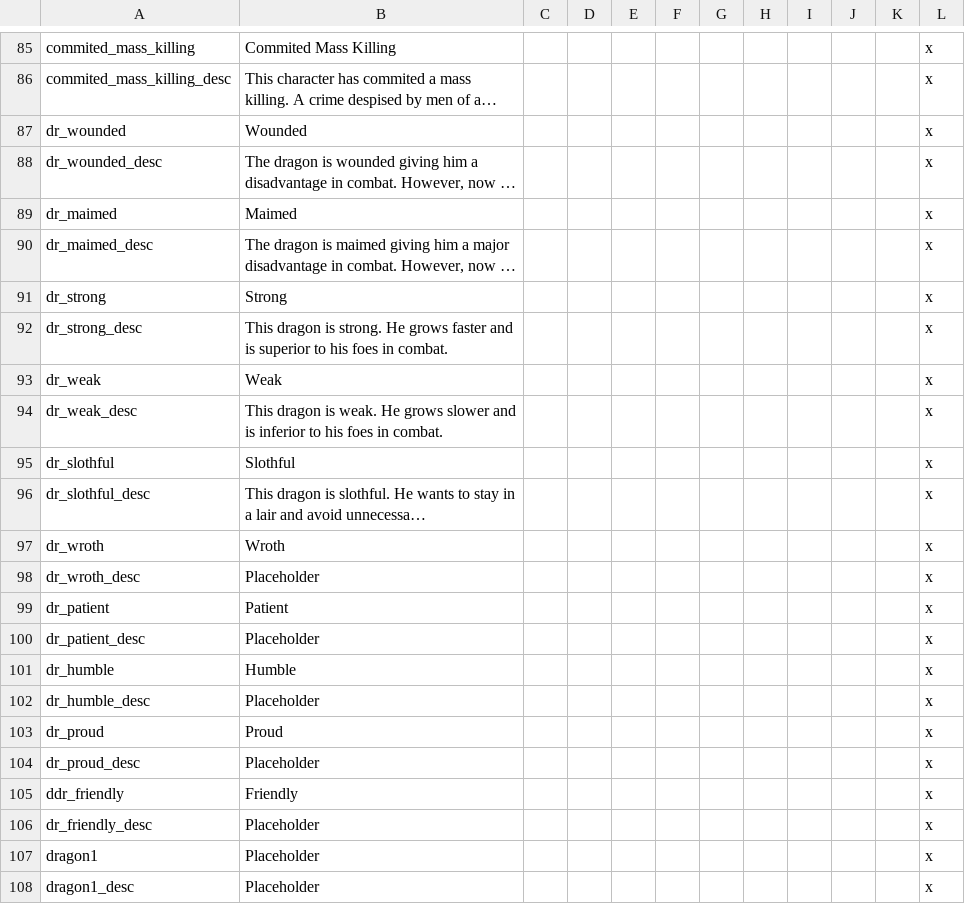
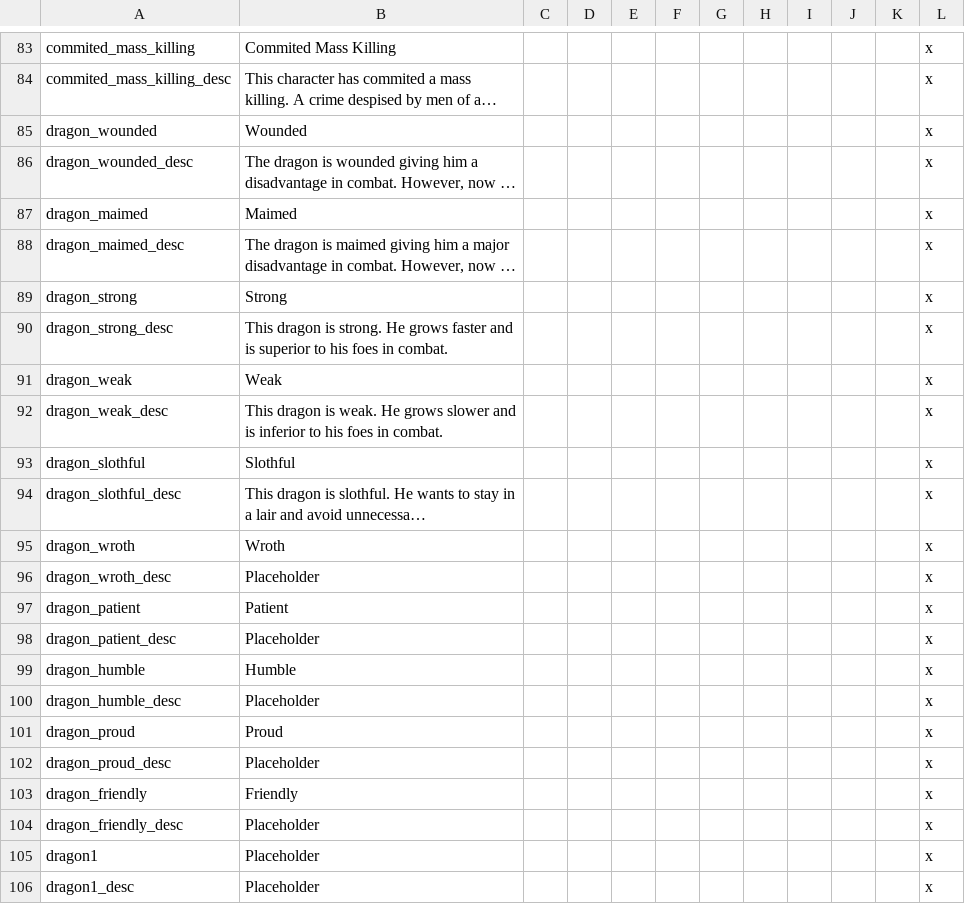
Before and after one commit to RowanMaBoot/SevenKingdoms-master, a CSV file: Personal Folders/TitanRouge's chest/Dragon engine stuff/The_Seven_Kingdoms_dragon_engine/localisation/dragon_loc.csv, drawn as a sheet; only a part is shown, gaps mark what is left out; long unchanged cells end in …; addresses are those after the commit; the diff covers the shown part only; the diff names each change by its address in the sheet, - before the commit and + after, or states it on an @@ line.

```diff
--- a/Personal Folders/TitanRouge's chest/Dragon engine stuff/The_Seven_Kingdoms_dragon_engine/localisation/dragon_loc.csv
+++ b/Personal Folders/TitanRouge's chest/Dragon engine stuff/The_Seven_Kingdoms_dragon_engine/localisation/dragon_loc.csv
-A85: dr_wounded
+A85: dragon_wounded
-A86: dr_wounded_desc
+A86: dragon_wounded_desc
-A87: dr_maimed
+A87: dragon_maimed
-A88: dr_maimed_desc
+A88: dragon_maimed_desc
-A89: dr_strong
+A89: dragon_strong
-A90: dr_strong_desc
+A90: dragon_strong_desc
-A91: dr_weak
+A91: dragon_weak
-A92: dr_weak_desc
+A92: dragon_weak_desc
-A93: dr_slothful
+A93: dragon_slothful
-A94: dr_slothful_desc
+A94: dragon_slothful_desc
-A95: dr_wroth
+A95: dragon_wroth
-A96: dr_wroth_desc
+A96: dragon_wroth_desc
-A97: dr_patient
+A97: dragon_patient
-A98: dr_patient_desc
+A98: dragon_patient_desc
-A99: dr_humble
+A99: dragon_humble
-A100: dr_humble_desc
+A100: dragon_humble_desc
-A101: dr_proud
+A101: dragon_proud
-A102: dr_proud_desc
+A102: dragon_proud_desc
-A103: ddr_friendly
+A103: dragon_friendly
-A104: dr_friendly_desc
+A104: dragon_friendly_desc
```
Also changed, not shown: 2 added rows, 4 removed rows and 2 edited cells elsewhere in this file, 9 other files.
